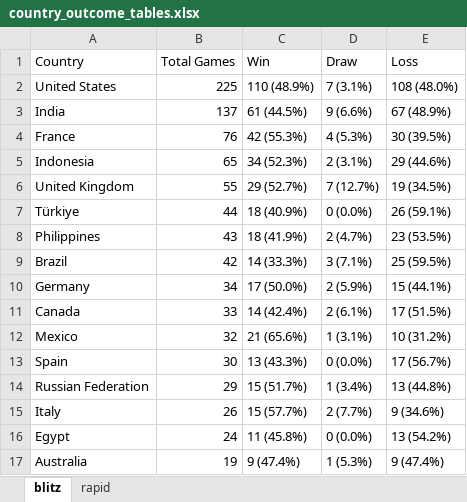
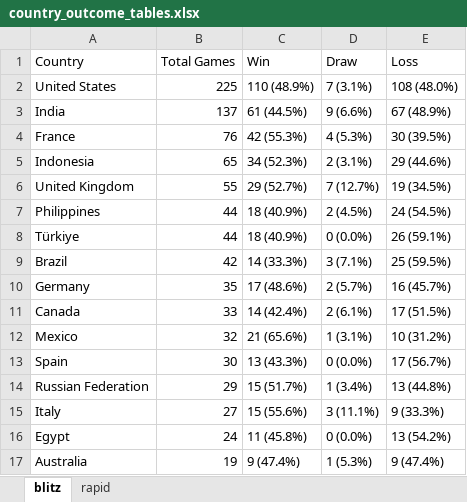
Before and after one commit to mirzaramis/chess_analytics_bot, an Excel workbook: data/country_outcome_tables.xlsx, sheet blitz, drawn as a sheet; values as stored, in another font and other column widths than the file's, no borders; removed rows and columns are numbered as before the commit, all else as after; the diff names each change by its address in the sheet, - before the commit and + after, or states it on an @@ line.

```diff
--- a/data/country_outcome_tables.xlsx (sheet blitz)
+++ b/data/country_outcome_tables.xlsx (sheet blitz)
+row 7: Philippines | 44 | 18 (40.9%) | 2 (4.5%) | 24 (54.5%)
-row 8: Philippines | 43 | 18 (41.9%) | 2 (4.7%) | 23 (53.5%)
-B10 (Total Games): 34
+B10 (Total Games): 35
-C10 (Win): 17 (50.0%)
+C10 (Win): 17 (48.6%)
-D10 (Draw): 2 (5.9%)
+D10 (Draw): 2 (5.7%)
-E10 (Loss): 15 (44.1%)
+E10 (Loss): 16 (45.7%)
-B15 (Total Games): 26
+B15 (Total Games): 27
-C15 (Win): 15 (57.7%)
+C15 (Win): 15 (55.6%)
-D15 (Draw): 2 (7.7%)
+D15 (Draw): 3 (11.1%)
-E15 (Loss): 9 (34.6%)
+E15 (Loss): 9 (33.3%)
```
Also changed, not shown: 9 other files.
